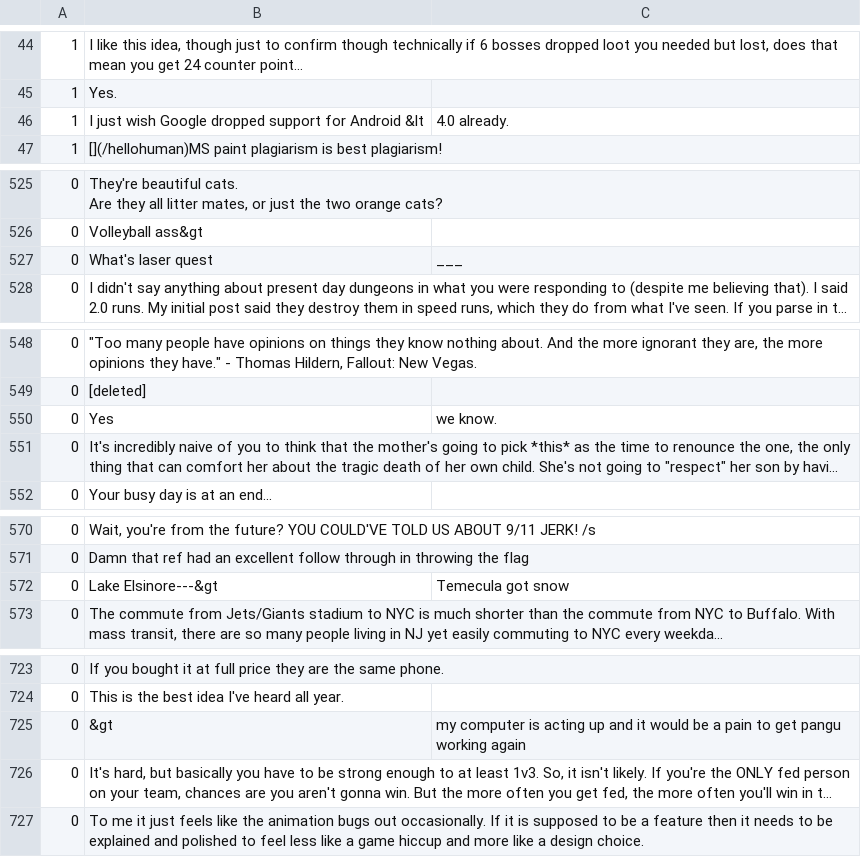
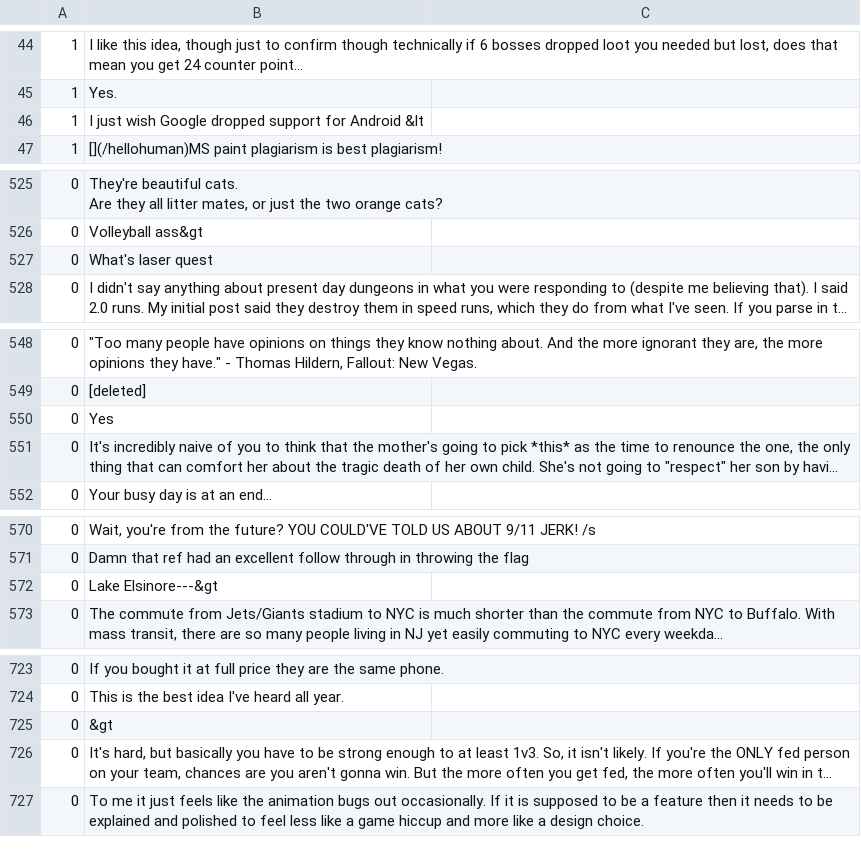
Before and after one commit to benyanke/trollolol, a CSV file: data/classifiedcomments.csv, drawn as a sheet; only a part is shown, gaps mark what is left out; long unchanged cells end in …; the diff covers the shown part only; the diff names each change by its address in the sheet, - before the commit and + after, or states it on an @@ line.

Commit message:
fixed classified comments

```diff
--- a/data/classifiedcomments.csv
+++ b/data/classifiedcomments.csv
-C46: 4.0 already.
+C46: (empty)
-C527: ___
+C527: (empty)
-C550: we know.
+C550: (empty)
-C572: Temecula got snow
+C572: (empty)
-C725: my computer is acting up and it would be a pain to get pangu working again
+C725: (empty)
```
Also changed, not shown: 10 edited cells elsewhere in this file, 3 other files.
